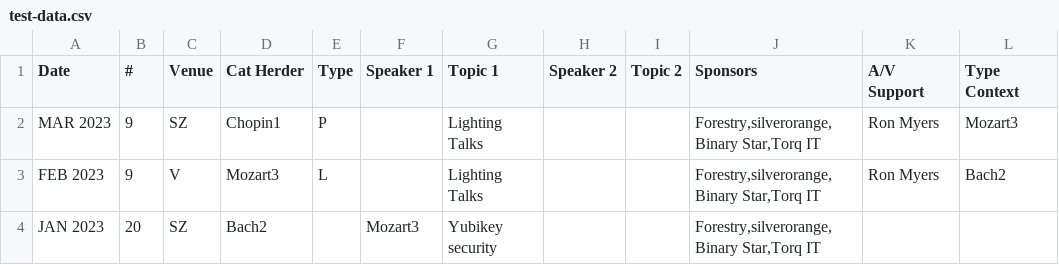
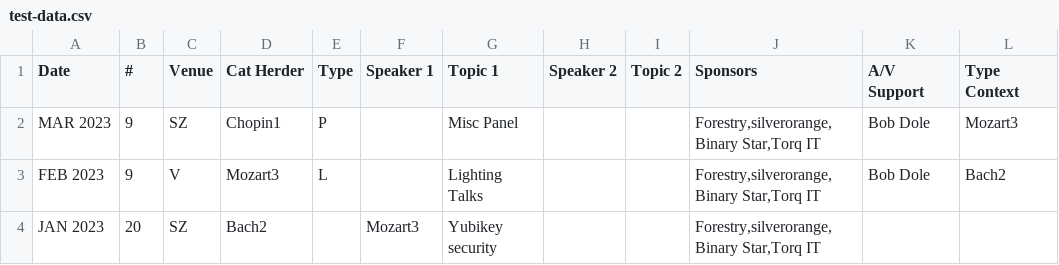
Before and after one commit to peidevs/Event_Resources, a CSV file: viz/contrib-counter/resources/test-data.csv, drawn as a sheet.

Commit message:
fix data

```diff
--- a/viz/contrib-counter/resources/test-data.csv
+++ b/viz/contrib-counter/resources/test-data.csv
@@ -1,4 +1,4 @@
 Date,#,Venue,Cat Herder,Type,Speaker 1, Topic 1,Speaker 2, Topic 2,Sponsors,A/V Support,Type Context
-MAR 2023,9,SZ,Chopin1,P,,Lighting Talks,,,"Forestry,silverorange,Binary Star,Torq IT","Ron Myers","Mozart3"
-FEB 2023,9,V,Mozart3,L,,Lighting Talks,,,"Forestry,silverorange,Binary Star,Torq IT","Ron Myers","Bach2"
+MAR 2023,9,SZ,Chopin1,P,,Misc Panel,,,"Forestry,silverorange,Binary Star,Torq IT","Bob Dole","Mozart3"
+FEB 2023,9,V,Mozart3,L,,Lighting Talks,,,"Forestry,silverorange,Binary Star,Torq IT","Bob Dole","Bach2"
 JAN 2023,20,SZ,Bach2,,Mozart3,Yubikey security,,,"Forestry,silverorange,Binary Star,Torq IT","",""
```
